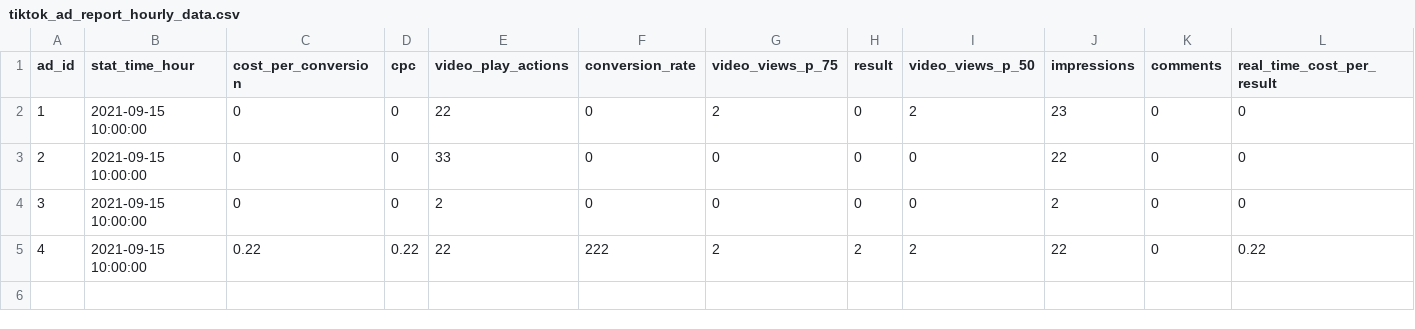
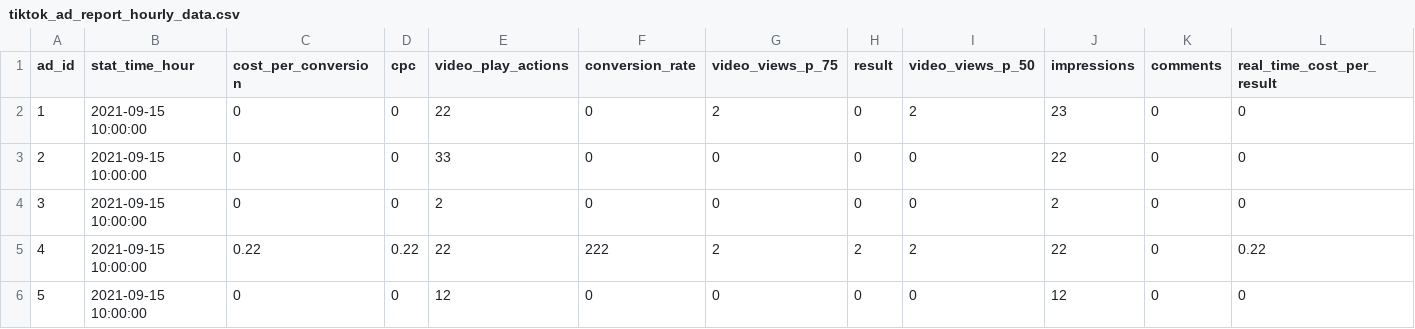
Before and after one commit to fivetran/dbt_ad_reporting, a CSV file: integration_tests/seeds/tiktok_ad_report_hourly_data.csv, drawn as a sheet; only a part is shown; rows hold the shown columns only; the diff names each change by its address in the sheet, - before the commit and + after, or states it on an @@ line.

```diff
--- a/integration_tests/seeds/tiktok_ad_report_hourly_data.csv
+++ b/integration_tests/seeds/tiktok_ad_report_hourly_data.csv
+row 6: 5 | 2021-09-15 10:00:00 | 0 | 0 | 12 | 0 | 0 | 0 | 0 | 12 | 0 | 0
```
Also changed, not shown: 11 other files.
